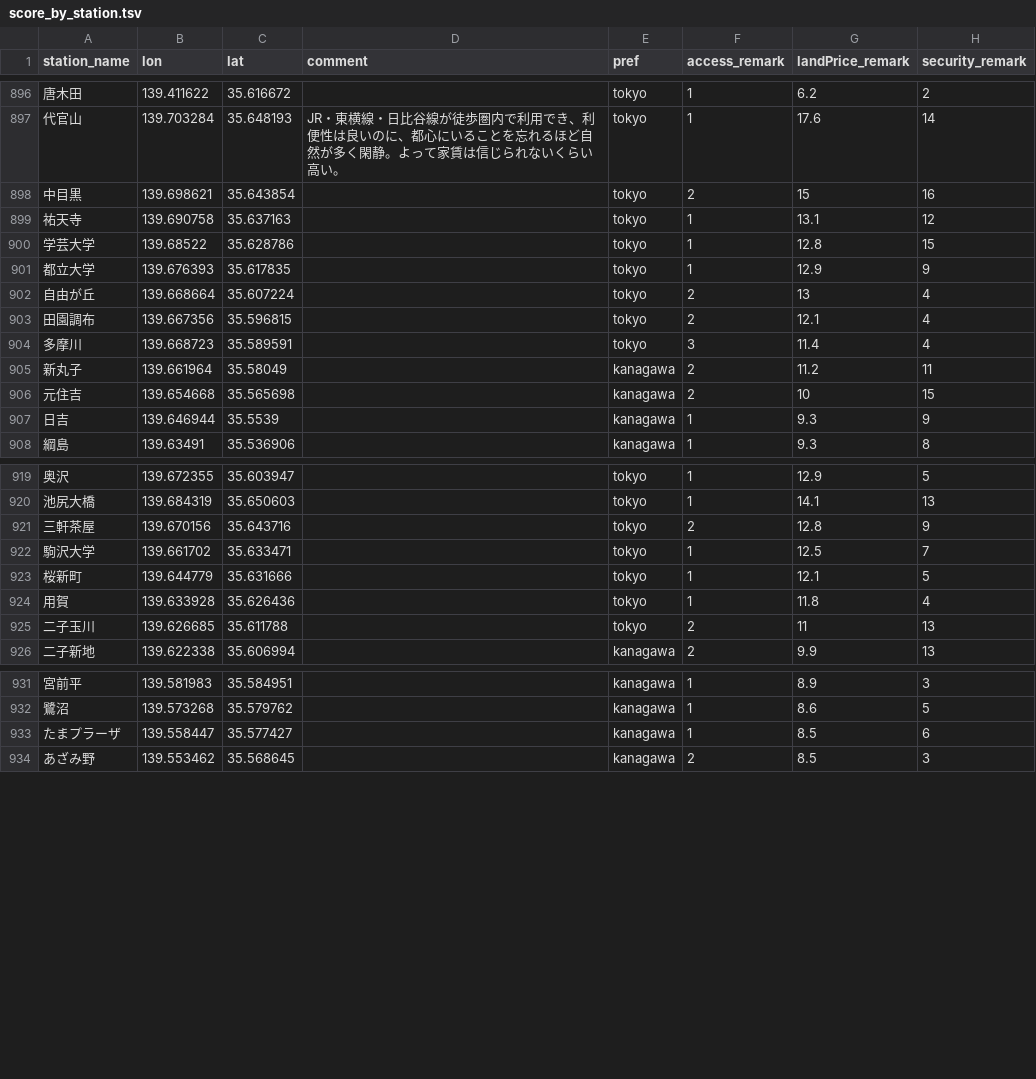
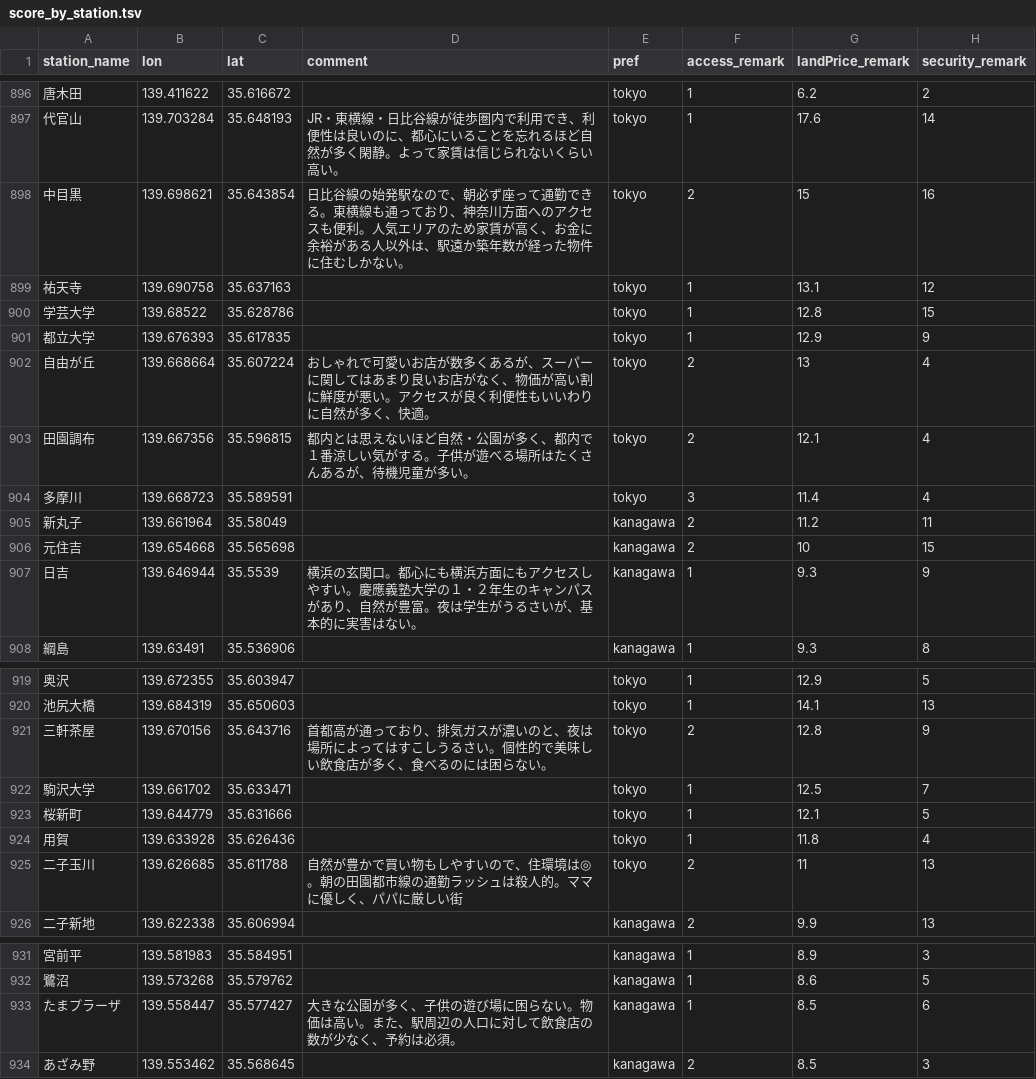
Before and after one commit to webshina/dokosumi, a TSV file: dokosumi_app/data/score_by_station.tsv, drawn as a sheet; only a part is shown, gaps mark what is left out; the diff names each change by its address in the sheet, - before the commit and + after, or states it on an @@ line.

Commit message:
commit

```diff
--- a/dokosumi_app/data/score_by_station.tsv
+++ b/dokosumi_app/data/score_by_station.tsv
-D898 (comment): (empty)
+D898 (comment): 日比谷線の始発駅なので、朝必ず座って通勤できる。東横線も通っており、神奈川方面へのアクセスも便利。人気エリアのため家賃が高く、お金に余裕がある人以外は、駅遠か築年数が経った物件に住むしかない。
-D902 (comment): (empty)
+D902 (comment): おしゃれで可愛いお店が数多くあるが、スーパーに関してはあまり良いお店がなく、物価が高い割に鮮度が悪い。アクセスが良く利便性もいいわりに自然が多く、快適。
-D903 (comment): (empty)
+D903 (comment): 都内とは思えないほど自然・公園が多く、都内で１番涼しい気がする。子供が遊べる場所はたくさんあるが、待機児童が多い。
-D907 (comment): (empty)
+D907 (comment): 横浜の玄関口。都心にも横浜方面にもアクセスしやすい。慶應義塾大学の１・２年生のキャンパスがあり、自然が豊富。夜は学生がうるさいが、基本的に実害はない。
-D921 (comment): (empty)
+D921 (comment): 首都高が通っており、排気ガスが濃いのと、夜は場所によってはすこしうるさい。個性的で美味しい飲食店が多く、食べるのには困らない。
-D925 (comment): (empty)
+D925 (comment): 自然が豊かで買い物もしやすいので、住環境は◎。朝の田園都市線の通勤ラッシュは殺人的。ママに優しく、パパに厳しい街
-D933 (comment): (empty)
+D933 (comment): 大きな公園が多く、子供の遊び場に困らない。物価は高い。また、駅周辺の人口に対して飲食店の数が少なく、予約は必須。
```
